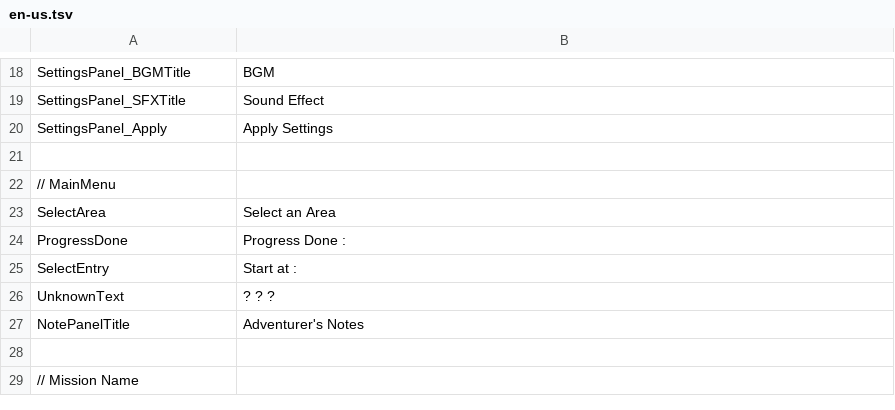
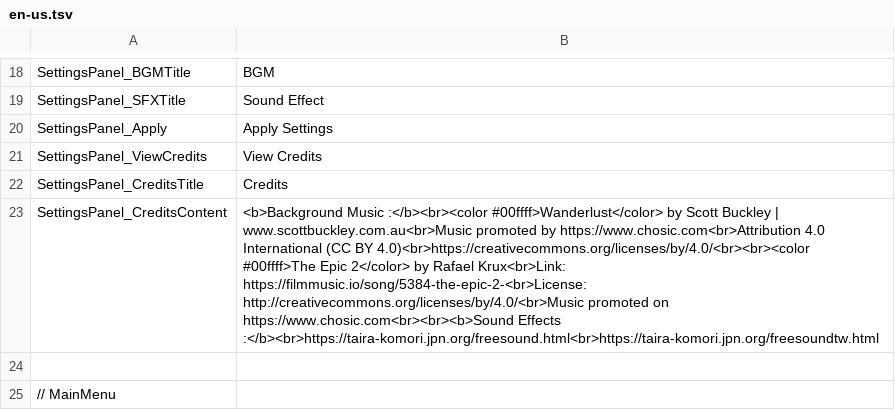
Before and after one commit to hihilkh/demo-game-unity-metroidvania, a TSV file: Metroidvania/Assets/StreamingAssets/Localization/en-us.tsv, drawn as a sheet; only a part is shown, gaps mark what is left out; the shorter side is filled out with more unchanged rows; the diff names each change by its address in the sheet, - before the commit and + after, or states it on an @@ line.

Commit message:
Added credits panel inside settings panel

```diff
--- a/Metroidvania/Assets/StreamingAssets/Localization/en-us.tsv
+++ b/Metroidvania/Assets/StreamingAssets/Localization/en-us.tsv
+row 21: SettingsPanel_ViewCredits | View Credits
+row 22: SettingsPanel_CreditsTitle | Credits
+row 23: SettingsPanel_CreditsContent | <b>Background Music :</b><br><color #00ffff>Wanderlust</color> by Scott Buckley | www.scottbuckley.com.au<br>Music promoted by https://www.chosic.com<br>Attribution 4.0 International (CC BY 4.0)<br>https://creativecommons.org/licenses/by/4.0/<br><br><color #00ffff>The Epic 2</color> by Rafael Krux<br>Link: https://filmmusic.io/song/5384-the-epic-2-<br>License: http://creativecommons.org/licenses/by/4.0/<br>Music promoted on https://www.chosic.com<br><br><b>Sound Effects :</b><br>https://taira-komori.jpn.org/freesound.html<br>https://taira-komori.jpn.org/freesoundtw.html
```
Also changed, not shown: Metroidvania/Assets/StreamingAssets/Localization/zh-cn.tsv, Metroidvania/Assets/StreamingAssets/Localization/zh-hk.tsv, 12 other files.
